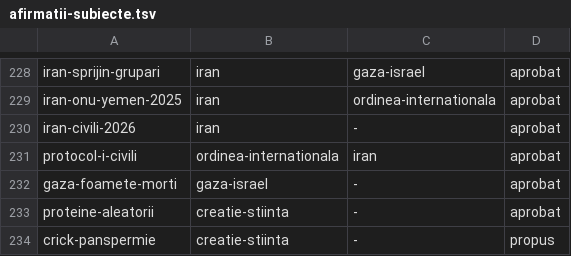
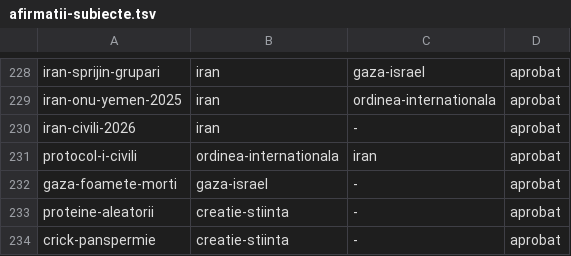
Before and after one commit to norgedan/norgedan.github.io, a TSV file: scripts/afirmatii-subiecte.tsv, drawn as a sheet; only a part is shown, gaps mark what is left out.

```diff
--- a/scripts/afirmatii-subiecte.tsv
+++ b/scripts/afirmatii-subiecte.tsv
@@ -233,2 +233,2 @@ gaza-foamete-morti	gaza-israel	-	aprobat
 proteine-aleatorii	creatie-stiinta	-	aprobat
-crick-panspermie	creatie-stiinta	-	propus
+crick-panspermie	creatie-stiinta	-	aprobat
```
Also changed, not shown: scripts/afirmatii.tsv, scripts/amprente.tsv, 6 other files.
